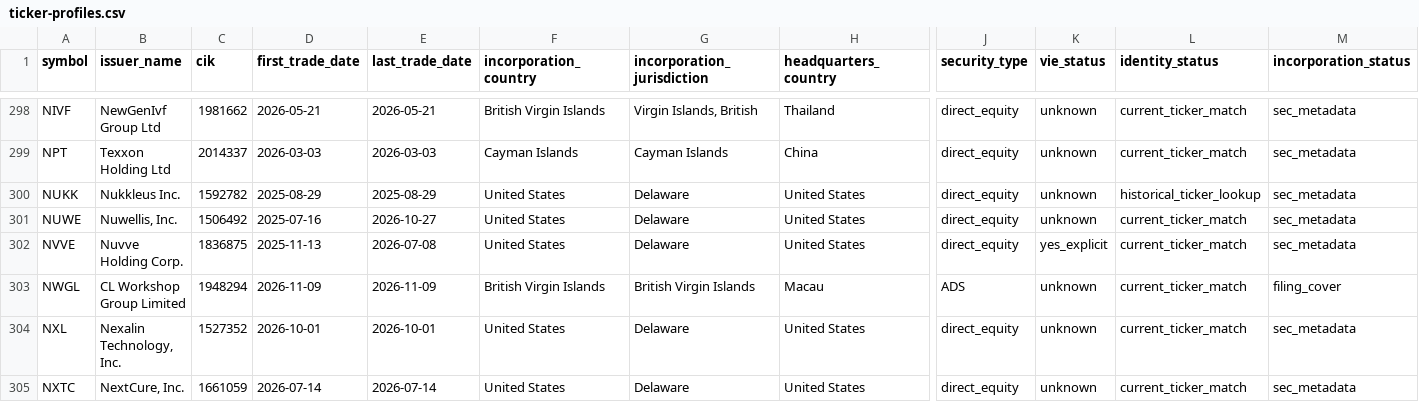
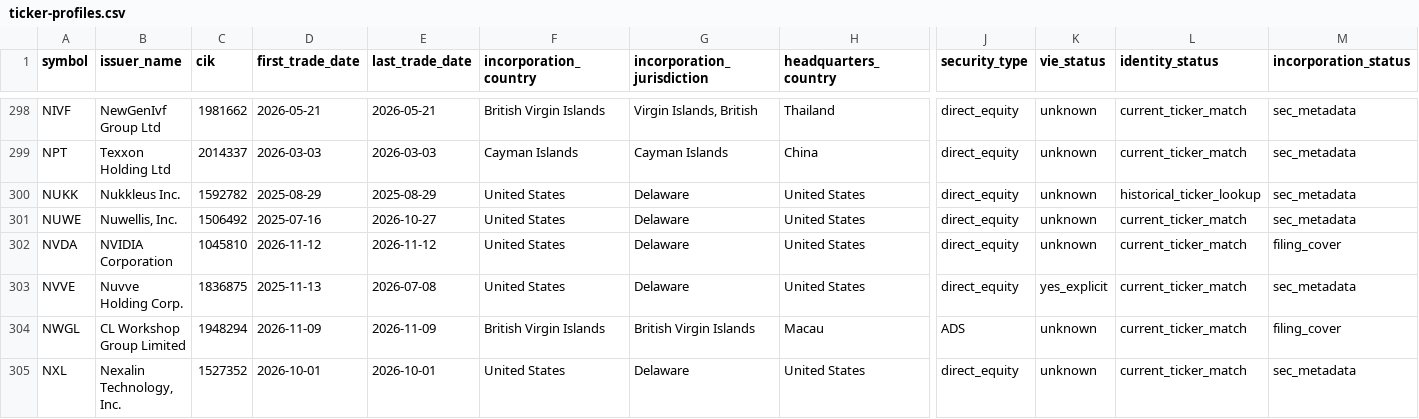
Before and after one commit to FerranCap/track-dashboard, a CSV file: data/reference/ticker-profiles.csv, drawn as a sheet; only a part is shown, gaps mark what is left out; the shorter side is filled out with more unchanged rows; rows hold the shown columns only; the diff names each change by its address in the sheet, - before the commit and + after, or states it on an @@ line.

```diff
--- a/data/reference/ticker-profiles.csv
+++ b/data/reference/ticker-profiles.csv
+row 302: NVDA | NVIDIA Corporation | 1045810 | 2026-11-12 | 2026-11-12 | United States | Delaware | United States | direct_equity | unknown | current_ticker_match | filing_cover
```
Also changed, not shown: 14 other files.
